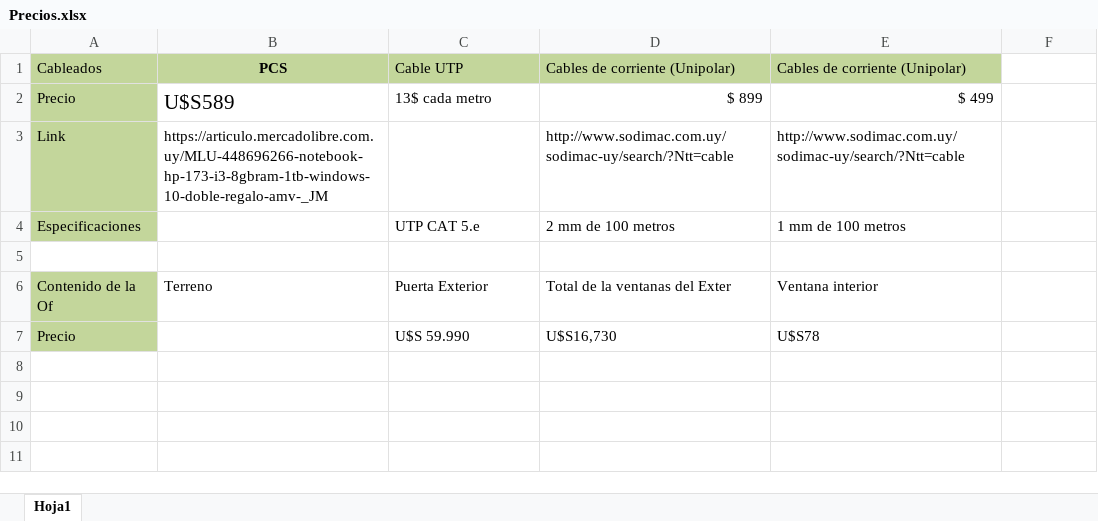
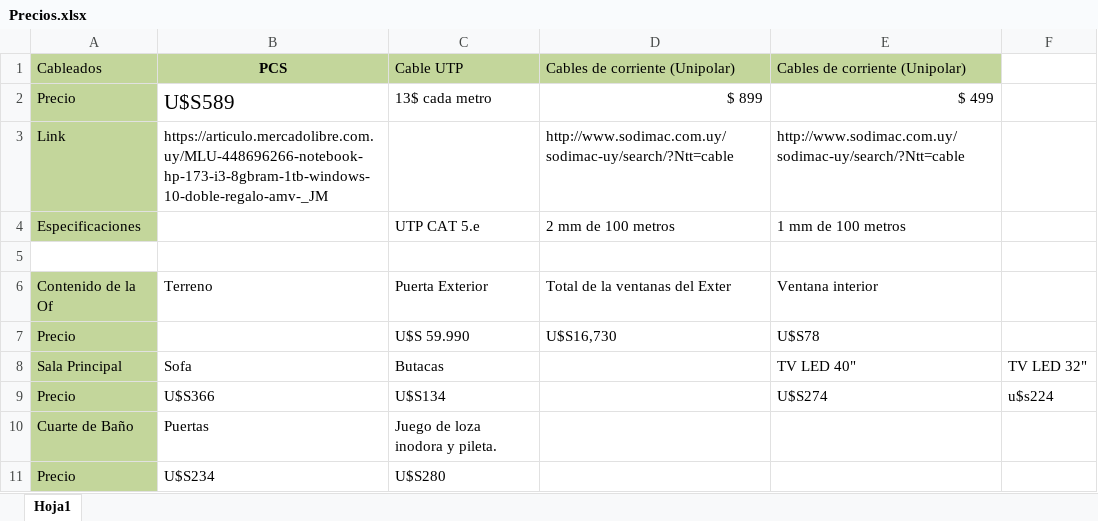
Before and after one commit to MarcosBonilla1/ProyectoFinal, an Excel workbook: PRECIOS PROYECTO/Precios.xlsx, sheet Hoja1, drawn as a sheet; values as stored, in another font and other column widths than the file's, no borders; the diff names each change by its address in the sheet, - before the commit and + after, or states it on an @@ line.

Commit message:
Segui agregando precios y productos

```diff
--- a/PRECIOS PROYECTO/Precios.xlsx (sheet Hoja1)
+++ b/PRECIOS PROYECTO/Precios.xlsx (sheet Hoja1)
+row 8: Sala Principal | Sofa | Butacas |  | TV LED 40" | TV LED 32"
+row 9: Precio | U$S366 | U$S134 |  | U$S274 | u$s224
+row 10: Cuarte de Baño | Puertas | Juego de loza inodora y pileta.
+row 11: Precio | U$S234 | U$S280
```
Also changed, not shown: 3 other files.
